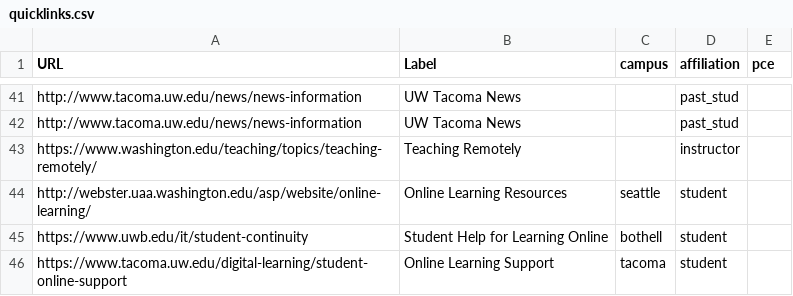
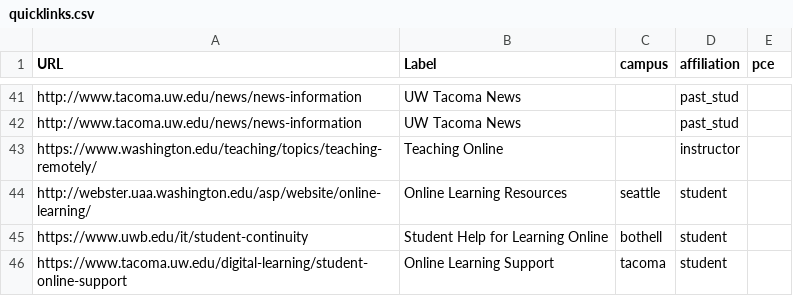
Before and after one commit to uw-it-aca/myuw, a CSV file: myuw/data/quicklinks.csv, drawn as a sheet; only a part is shown, gaps mark what is left out.

```diff
--- a/myuw/data/quicklinks.csv
+++ b/myuw/data/quicklinks.csv
@@ -42,3 +42,3 @@ http://www.tacoma.uw.edu/news/news-information,UW Tacoma News,,past_stud,
 http://www.tacoma.uw.edu/news/news-information,UW Tacoma News,,past_stud,
-https://www.washington.edu/teaching/topics/teaching-remotely/,Teaching Remotely,,instructor,
+https://www.washington.edu/teaching/topics/teaching-remotely/,Teaching Online,,instructor,
 http://webster.uaa.washington.edu/asp/website/online-learning/,Online Learning Resources,seattle,student,
```
Also changed, not shown: myuw/data/category_links_import.csv, 3 other files.
